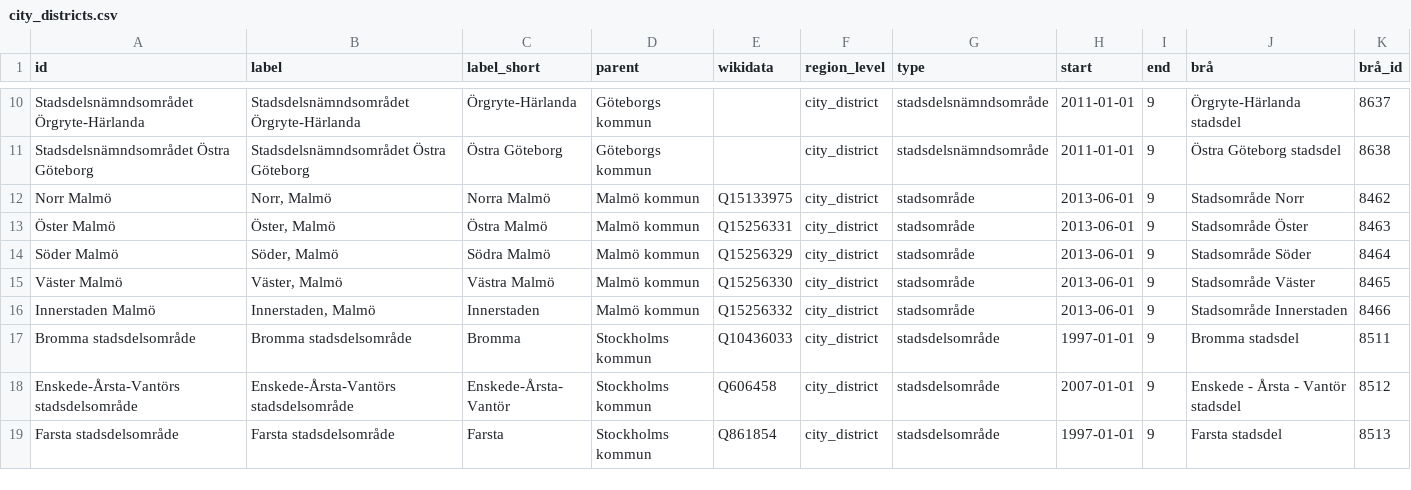
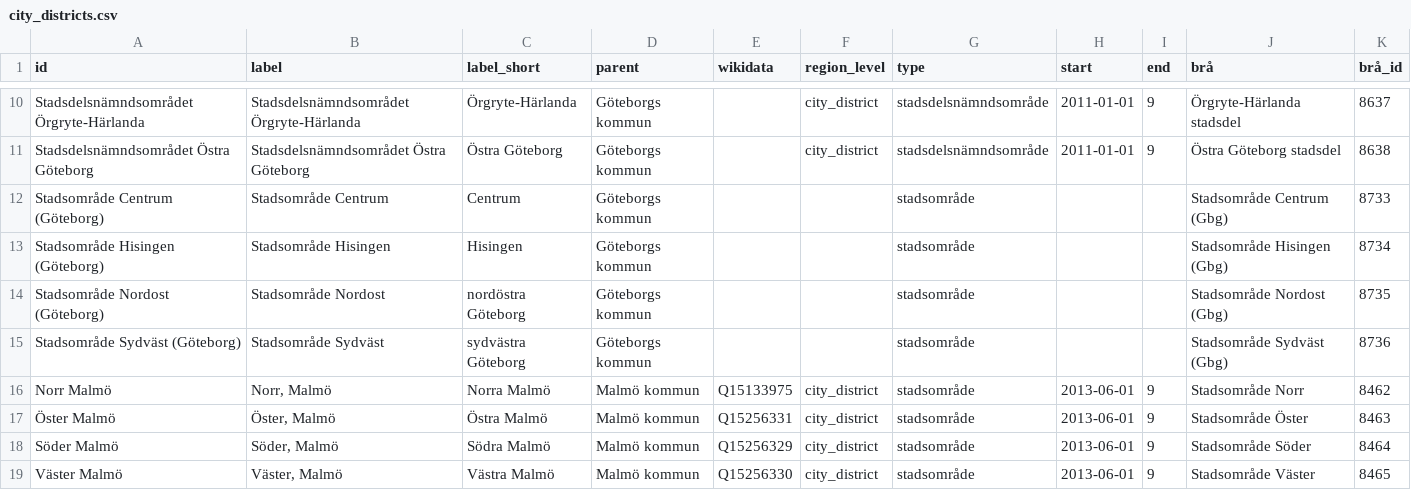
Before and after one commit to marple-newsrobot/marple-datatypes, a CSV file: regions/se/city_districts.csv, drawn as a sheet; only a part is shown, gaps mark what is left out; the shorter side is filled out with more unchanged rows; the diff names each change by its address in the sheet, - before the commit and + after, or states it on an @@ line.

Commit message:
add city districs used by brå

```diff
--- a/regions/se/city_districts.csv
+++ b/regions/se/city_districts.csv
+row 12: Stadsområde Centrum (Göteborg) | Stadsområde Centrum | Centrum | Göteborgs kommun |  |  | stadsområde |  |  | Stadsområde Centrum (Gbg) | 8733
+row 13: Stadsområde Hisingen (Göteborg) | Stadsområde Hisingen | Hisingen | Göteborgs kommun |  |  | stadsområde |  |  | Stadsområde Hisingen (Gbg) | 8734
+row 14: Stadsområde Nordost (Göteborg) | Stadsområde Nordost | nordöstra Göteborg | Göteborgs kommun |  |  | stadsområde |  |  | Stadsområde Nordost (Gbg) | 8735
+row 15: Stadsområde Sydväst (Göteborg) | Stadsområde Sydväst | sydvästra Göteborg | Göteborgs kommun |  |  | stadsområde |  |  | Stadsområde Sydväst (Gbg) | 8736
```
